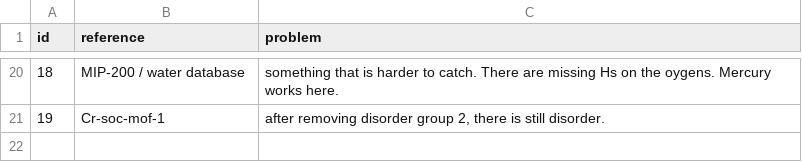
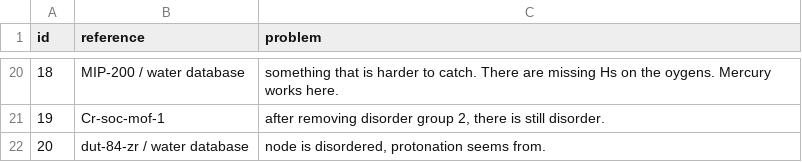
Before and after one commit to danieleongari/nasty_cifs, a CSV file: nasty_cifs.csv, drawn as a sheet; only a part is shown, gaps mark what is left out.

Commit message:
adding more nasty-ness

```diff
--- a/nasty_cifs.csv
+++ b/nasty_cifs.csv
@@ -21 +21,2 @@ id, reference, problem
 19,Cr-soc-mof-1,"after removing disorder group 2, there is still disorder. "
+20,dut-84-zr / water database,"node is disordered, protonation seems from. "
```
Also changed, not shown: 2 other files.
